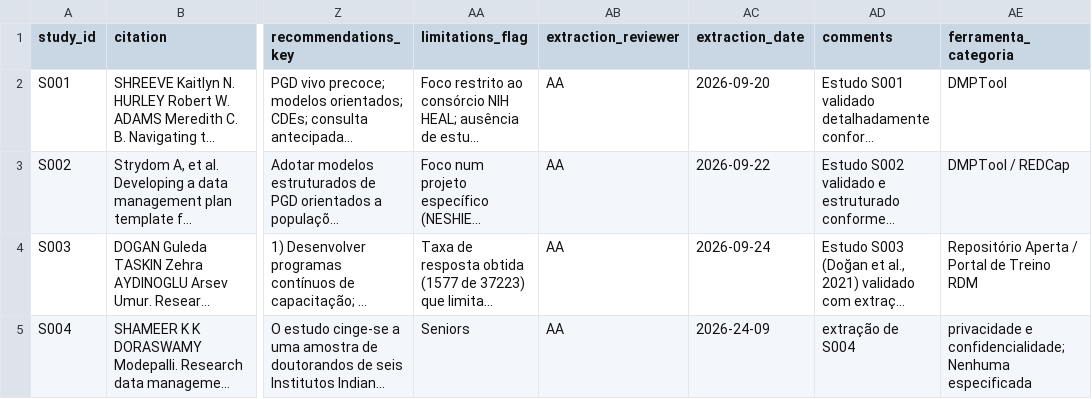
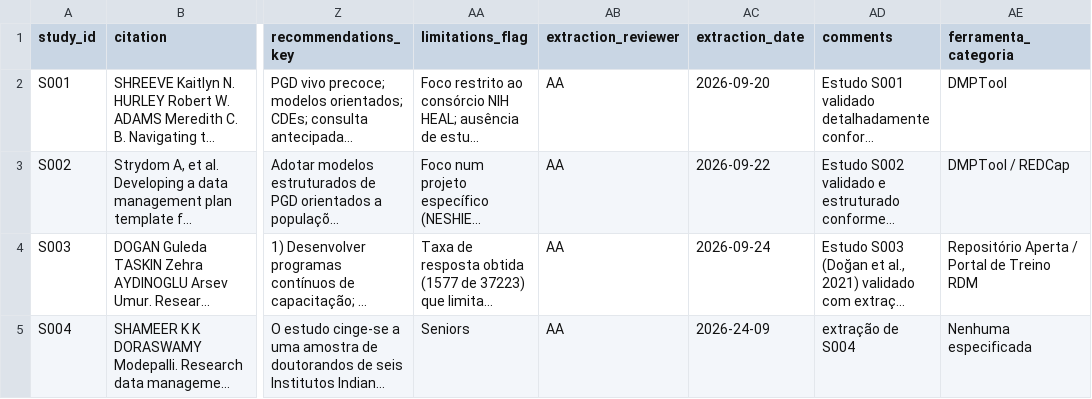
Before and after one commit to anderson-s-araujo/Doutorado, a CSV file: dados/processados/extracao_estudos.csv, drawn as a sheet; only a part is shown, gaps mark what is left out; long unchanged cells end in …; the diff names each change by its address in the sheet, - before the commit and + after, or states it on an @@ line.

```diff
--- a/dados/processados/extracao_estudos.csv
+++ b/dados/processados/extracao_estudos.csv
-AE5 (ferramenta_categoria): privacidade e confidencialidade;Nenhuma especificada
+AE5 (ferramenta_categoria): Nenhuma especificada
```
